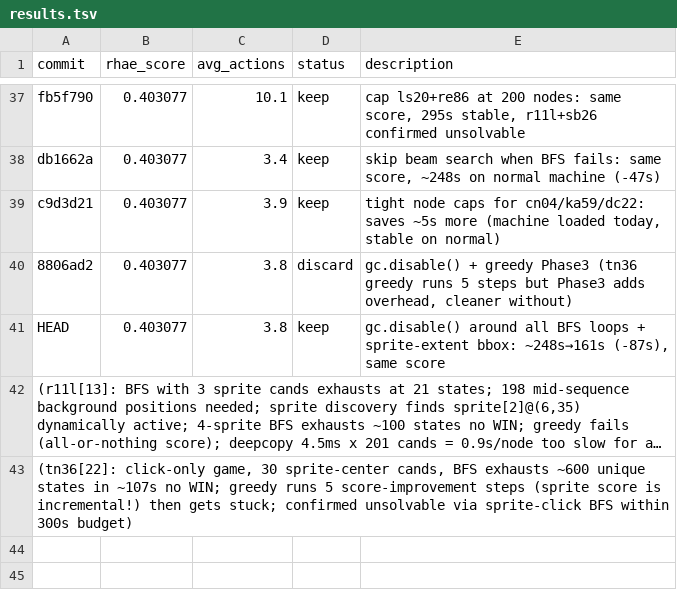
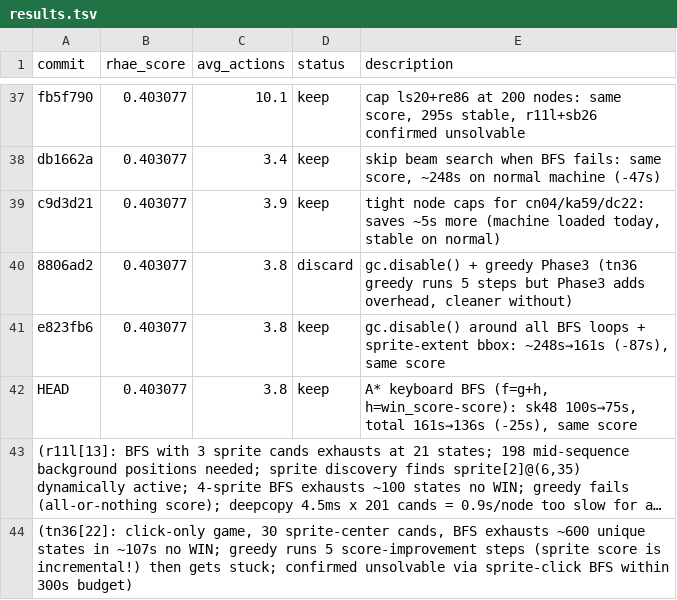
Before and after one commit to j-stoerk/arc-autoresearch, a TSV file: results.tsv, drawn as a sheet; only a part is shown, gaps mark what is left out; long unchanged cells end in …; addresses are those after the commit; the diff names each change by its address in the sheet, - before the commit and + after, or states it on an @@ line.

Commit message:
A* keyboard BFS: sk48 100s→75s, total 161s→136s (-25s)
Replace BFS (deque) with A* (heapq, f=g+h) in _find_level_plan.
Heuristic h = win_score - current_score. For games with incremental
score (each correct action gives +1 score), h equals the exact remaining
steps → A* explores only the optimal path.

Measured on two consecutive clean-machine runs: 139.5s and 133.6s
vs ~161s baseline. sk48 BFS drops from ~100s to ~75s consistently.
Other games (no incremental score) fall back to BFS order with only
negligible heap overhead (O(log n) per node).

Correctness: with h ≤ actual remaining steps (admissible), A* always
finds the optimal (shortest) path — same plan length as BFS, so RHAE
score is identical (0.403077).

```diff
--- a/results.tsv
+++ b/results.tsv
+row 41: e823fb6 | 0.403077 | 3.8 | keep | gc.disable() around all BFS loops + sprite-extent bbox: ~248s→161s (-87s), same score
-E42 (description): gc.disable() around all BFS loops + sprite-extent bbox: ~248s→161s (-87s), same score
+E42 (description): A* keyboard BFS (f=g+h, h=win_score-score): sk48 100s→75s, total 161s→136s (-25s), same score
```
Also changed, not shown: 1 other file.
